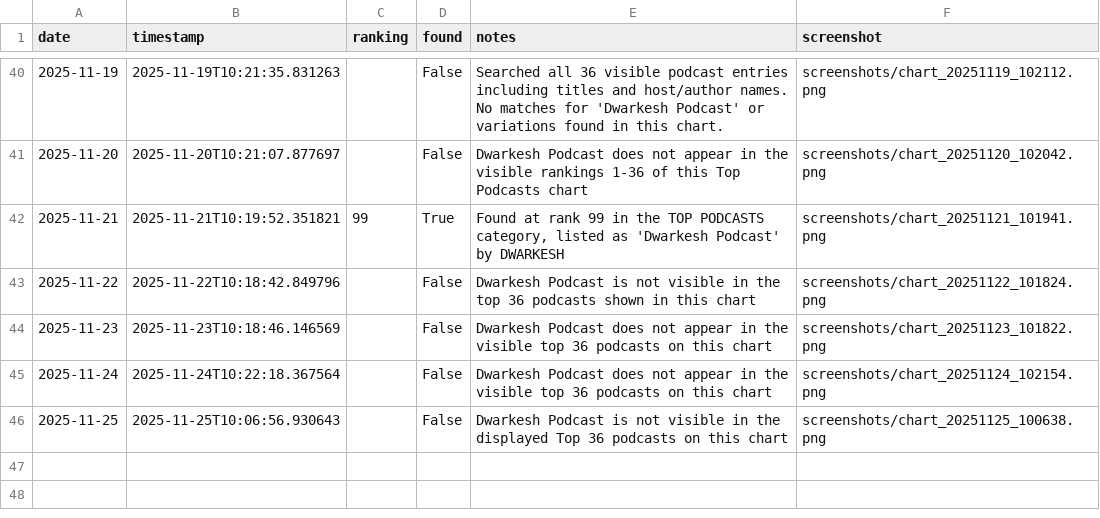
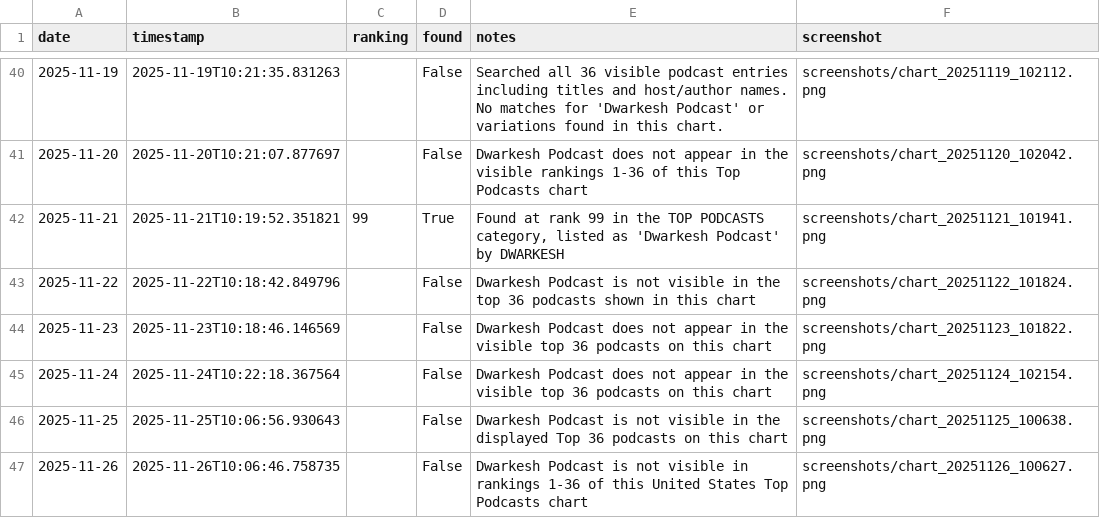
Before and after one commit to dwarkeshsp/spotify-chart-tracker, a CSV file: rankings.csv, drawn as a sheet; only a part is shown, gaps mark what is left out.

```diff
--- a/rankings.csv
+++ b/rankings.csv
@@ -46 +46,2 @@ date,timestamp,ranking,found,notes,screenshot
 2025-11-25,2025-11-25T10:06:56.930643,,False,Dwarkesh Podcast is not visible in the displayed Top 36 podcasts on this chart,screenshots/chart_20251125_100638.png
+2025-11-26,2025-11-26T10:06:46.758735,,False,Dwarkesh Podcast is not visible in rankings 1-36 of this United States Top Podcasts chart,screenshots/chart_20251126_100627.png
```
Also changed, not shown: 2 other files.
